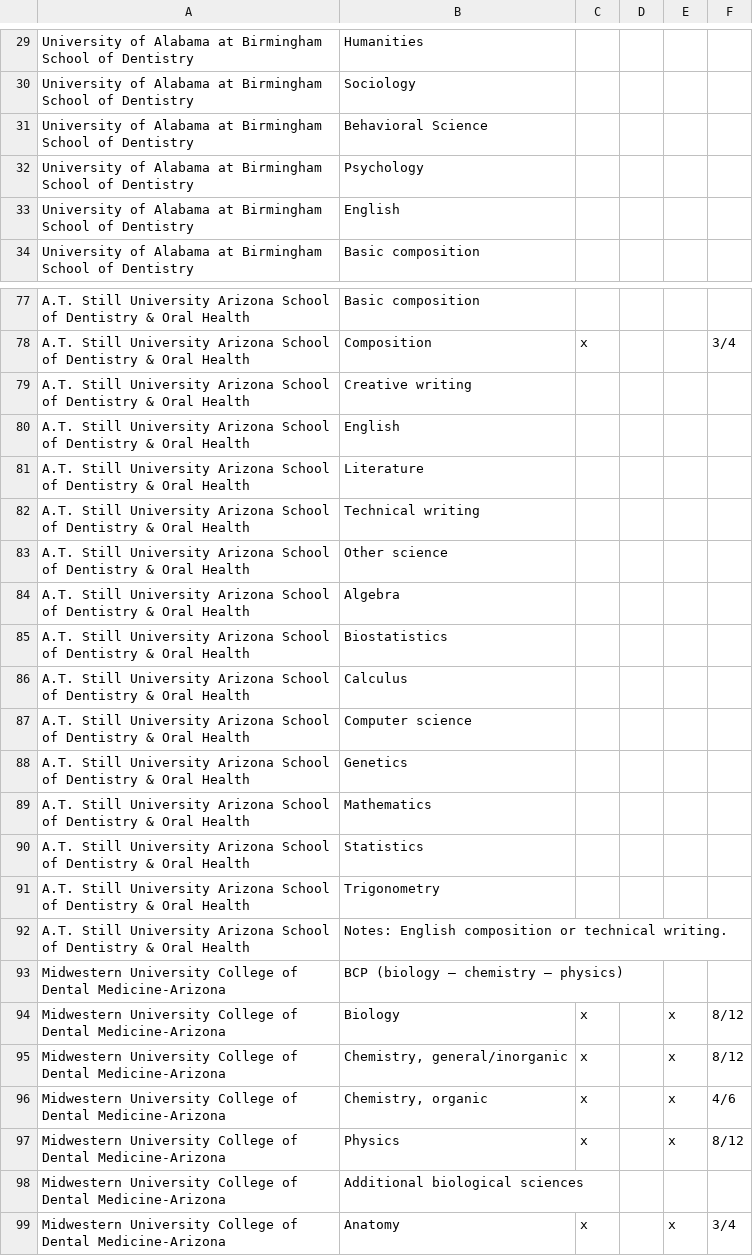
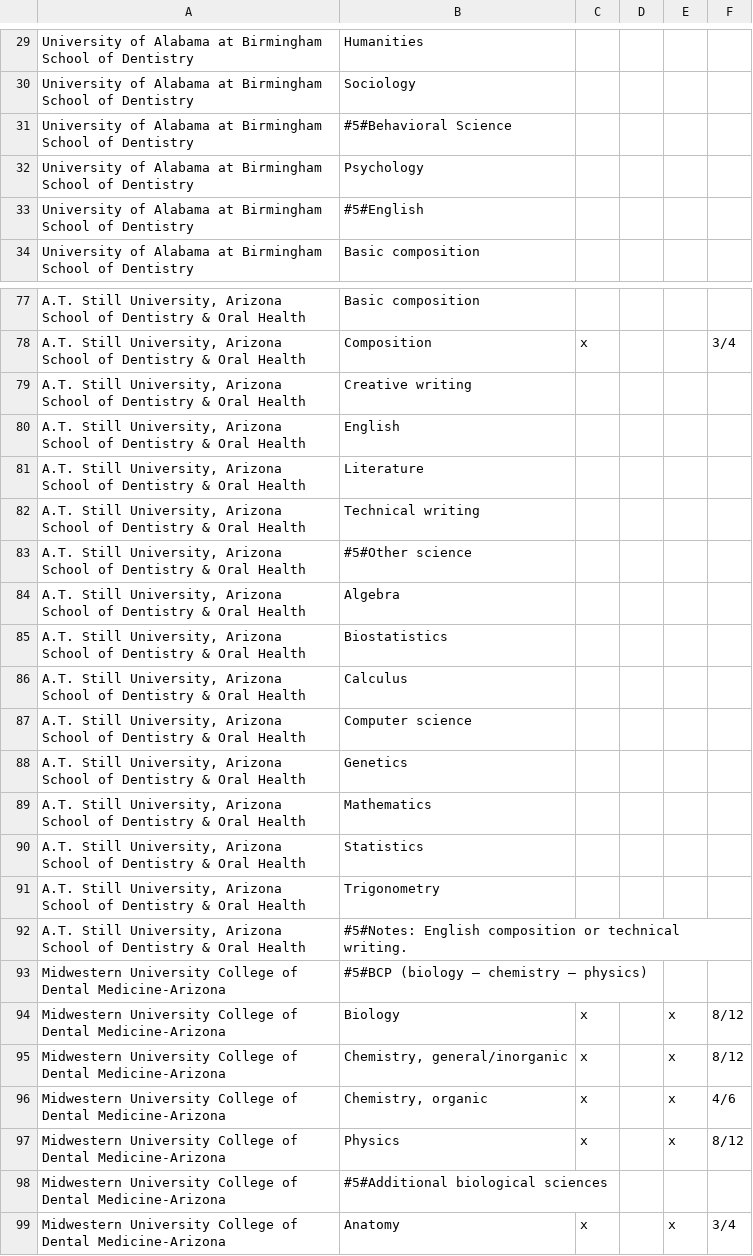
Before and after one commit to PAEA/ProgramDirectory4, a CSV file: table_prerequisites.csv, drawn as a sheet; only a part is shown, gaps mark what is left out; the diff covers the shown part only; the diff names each change by its address in the sheet, - before the commit and + after, or states it on an @@ line.

```diff
--- a/table_prerequisites.csv
+++ b/table_prerequisites.csv
-B31: Behavioral Science
+B31: #5#Behavioral Science
-B33: English
+B33: #5#English
-A77:A92: A.T. Still University Arizona School…
+A77:A92: A.T. Still University, Arizona School…
-B83: Other science
+B83: #5#Other science
-B92: Notes: English composition…
+B92: #5#Notes: English composition…
-B93: BCP (biology – chemistry – physics)
+B93: #5#BCP (biology – chemistry – physics)
-B98: Additional biological sciences
+B98: #5#Additional biological sciences
```
Also changed, not shown: 63 edited cells elsewhere in this file.
